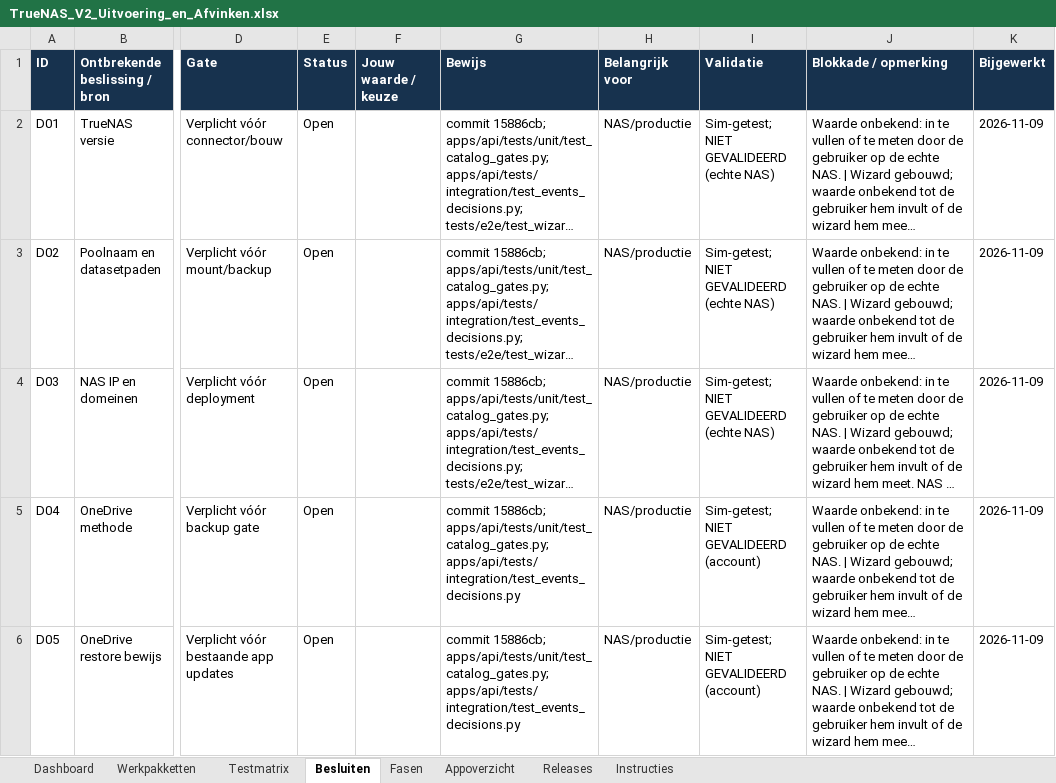
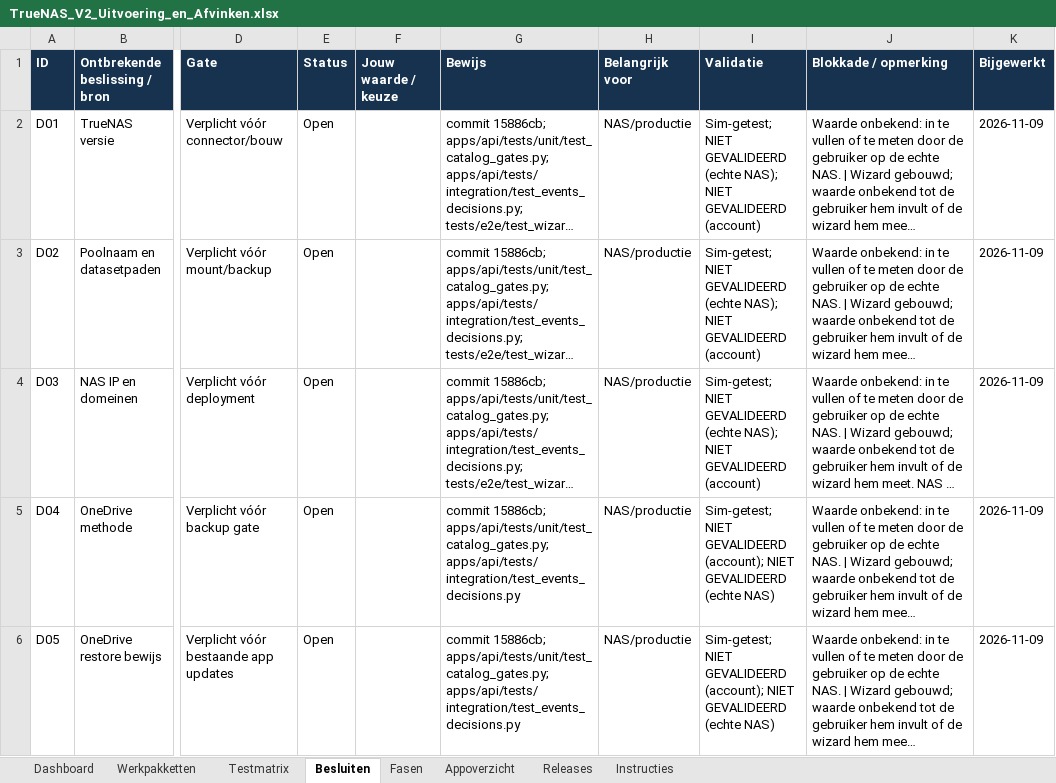
Before and after one commit to lvos04/ai-server-manager, an Excel workbook: docs/platform-v2/08_EXCEL/TrueNAS_V2_Uitvoering_en_Afvinken.xlsx, sheet Besluiten, drawn as a sheet; only a part is shown, gaps mark what is left out; long unchanged cells end in …; values as stored, in another font and other column widths than the file's, no borders; conditional formats and table styles not drawn; the diff covers the shown part only; the diff names each change by its address in the sheet, - before the commit and + after, or states it on an @@ line.

```diff
--- a/docs/platform-v2/08_EXCEL/TrueNAS_V2_Uitvoering_en_Afvinken.xlsx (sheet Besluiten)
+++ b/docs/platform-v2/08_EXCEL/TrueNAS_V2_Uitvoering_en_Afvinken.xlsx (sheet Besluiten)
-I2:I4 (Validatie): …GEVALIDEERD (echte NAS)
+I2:I4 (Validatie): …GEVALIDEERD (echte NAS); NIET GEVALIDEERD (account)
-I5:I6 (Validatie): …NIET GEVALIDEERD (account)
+I5:I6 (Validatie): …NIET GEVALIDEERD (account); NIET GEVALIDEERD (echte NAS)
```
Also changed, not shown: 11 edited cells elsewhere in this sheet, sheet Werkpakketten, sheet Testmatrix, 4 other files.
